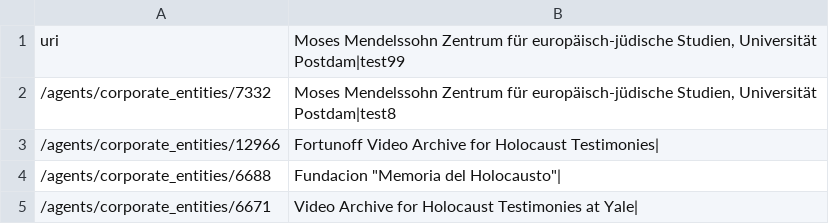
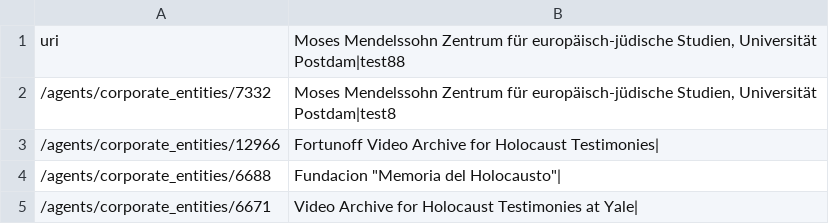
Before and after one commit to malipetek/metadash2, a CSV file: src/Data/csv/agents.min.csv, drawn as a sheet; only a part is shown.

Commit message:
csv update

```diff
--- a/src/Data/csv/agents.min.csv
+++ b/src/Data/csv/agents.min.csv
@@ -1,2 +1,2 @@
-uri,"Moses Mendelssohn Zentrum für europäisch-jüdische Studien, Universität Postdam|test99"
+uri,"Moses Mendelssohn Zentrum für europäisch-jüdische Studien, Universität Postdam|test88"
 /agents/corporate_entities/7332,"Moses Mendelssohn Zentrum für europäisch-jüdische Studien, Universität Postdam|test8"
```
